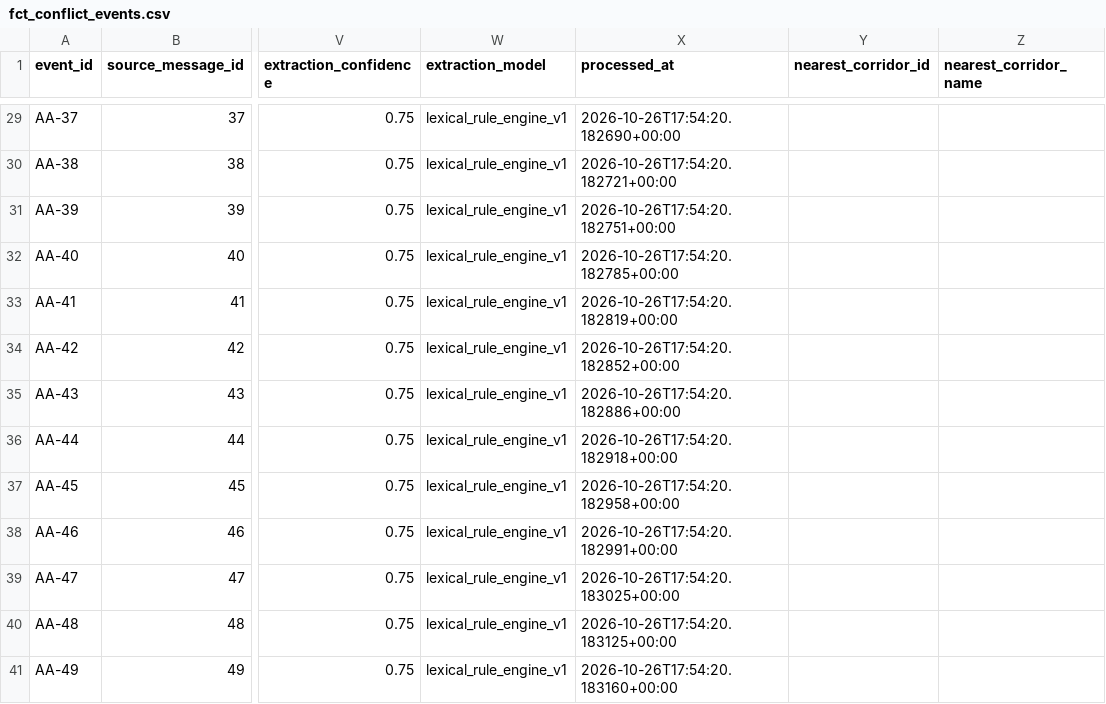
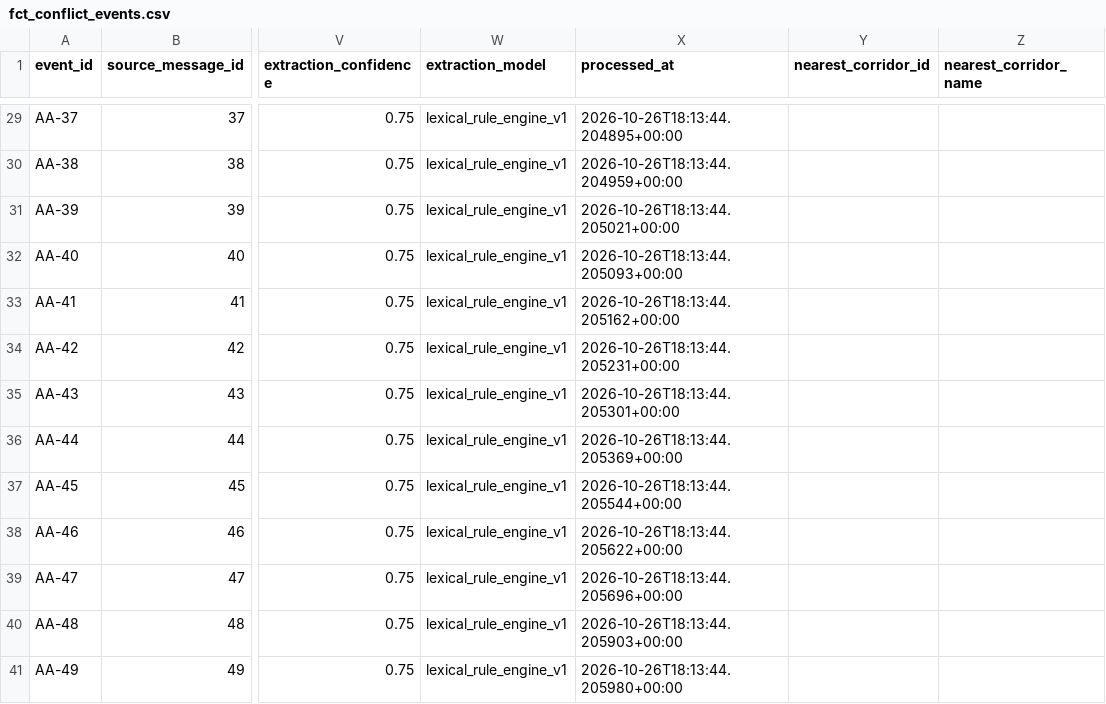
Before and after one commit to SwanHtutOakkarAung/arakan-geoint-lakehouse, a CSV file: data/gold/fct_conflict_events.csv, drawn as a sheet; only a part is shown, gaps mark what is left out; the diff covers the shown part only; the diff names each change by its address in the sheet, - before the commit and + after, or states it on an @@ line.

```diff
--- a/data/gold/fct_conflict_events.csv
+++ b/data/gold/fct_conflict_events.csv
-X29 (processed_at): 2026-10-26T17:54:20.182690+00:00
+X29 (processed_at): 2026-10-26T18:13:44.204895+00:00
-X30 (processed_at): 2026-10-26T17:54:20.182721+00:00
+X30 (processed_at): 2026-10-26T18:13:44.204959+00:00
-X31 (processed_at): 2026-10-26T17:54:20.182751+00:00
+X31 (processed_at): 2026-10-26T18:13:44.205021+00:00
-X32 (processed_at): 2026-10-26T17:54:20.182785+00:00
+X32 (processed_at): 2026-10-26T18:13:44.205093+00:00
-X33 (processed_at): 2026-10-26T17:54:20.182819+00:00
+X33 (processed_at): 2026-10-26T18:13:44.205162+00:00
-X34 (processed_at): 2026-10-26T17:54:20.182852+00:00
+X34 (processed_at): 2026-10-26T18:13:44.205231+00:00
-X35 (processed_at): 2026-10-26T17:54:20.182886+00:00
+X35 (processed_at): 2026-10-26T18:13:44.205301+00:00
-X36 (processed_at): 2026-10-26T17:54:20.182918+00:00
+X36 (processed_at): 2026-10-26T18:13:44.205369+00:00
-X37 (processed_at): 2026-10-26T17:54:20.182958+00:00
+X37 (processed_at): 2026-10-26T18:13:44.205544+00:00
-X38 (processed_at): 2026-10-26T17:54:20.182991+00:00
+X38 (processed_at): 2026-10-26T18:13:44.205622+00:00
-X39 (processed_at): 2026-10-26T17:54:20.183025+00:00
+X39 (processed_at): 2026-10-26T18:13:44.205696+00:00
-X40 (processed_at): 2026-10-26T17:54:20.183125+00:00
+X40 (processed_at): 2026-10-26T18:13:44.205903+00:00
-X41 (processed_at): 2026-10-26T17:54:20.183160+00:00
+X41 (processed_at): 2026-10-26T18:13:44.205980+00:00
```
Also changed, not shown: 27 edited cells elsewhere in this file, data/gold/agg_township_risk.csv, 11 other files.
